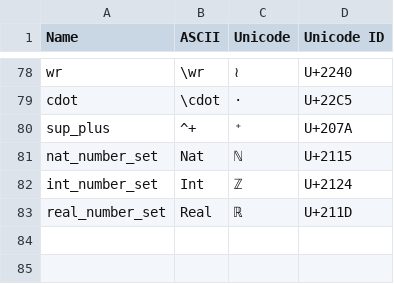
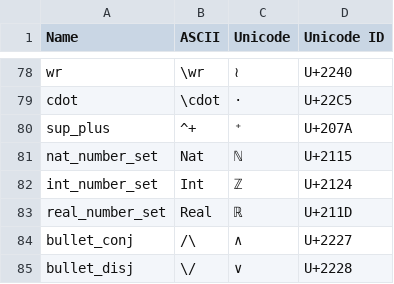
Before and after one commit to tlaplus/tlaplus-standard, a CSV file: unicode/tla-unicode.csv, drawn as a sheet; only a part is shown, gaps mark what is left out.

Commit message:
Added bullet_conj and bullet_disj to unicode mappings

```diff
--- a/unicode/tla-unicode.csv
+++ b/unicode/tla-unicode.csv
@@ -83 +83,3 @@ int_number_set,Int,ℤ,U+2124
 real_number_set,Real,ℝ,U+211D
+bullet_conj,/\,∧,U+2227
+bullet_disj,\/,∨,U+2228
```
